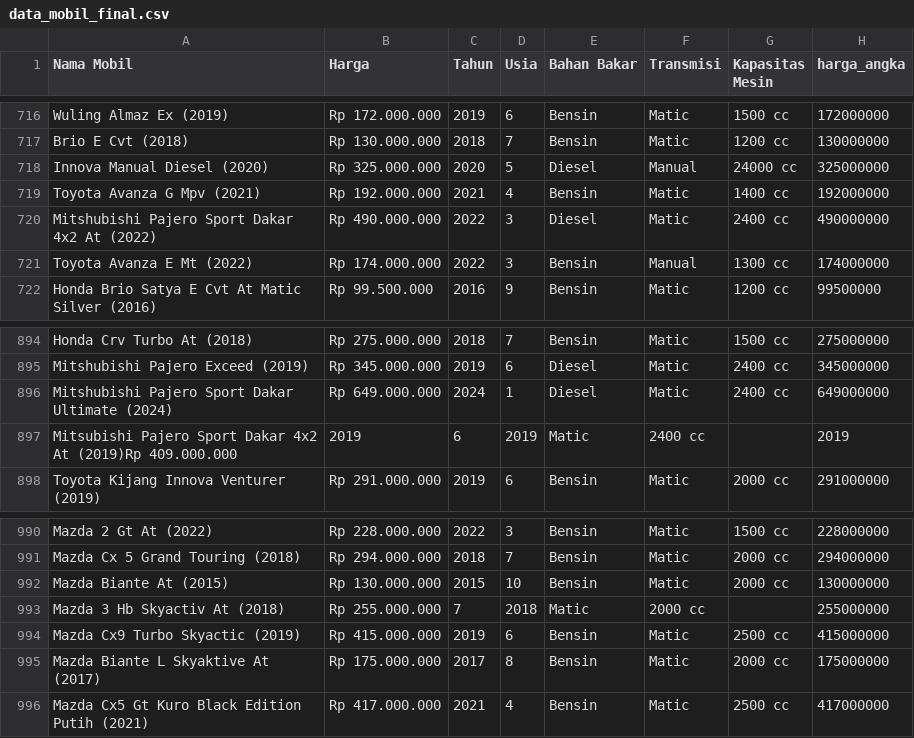
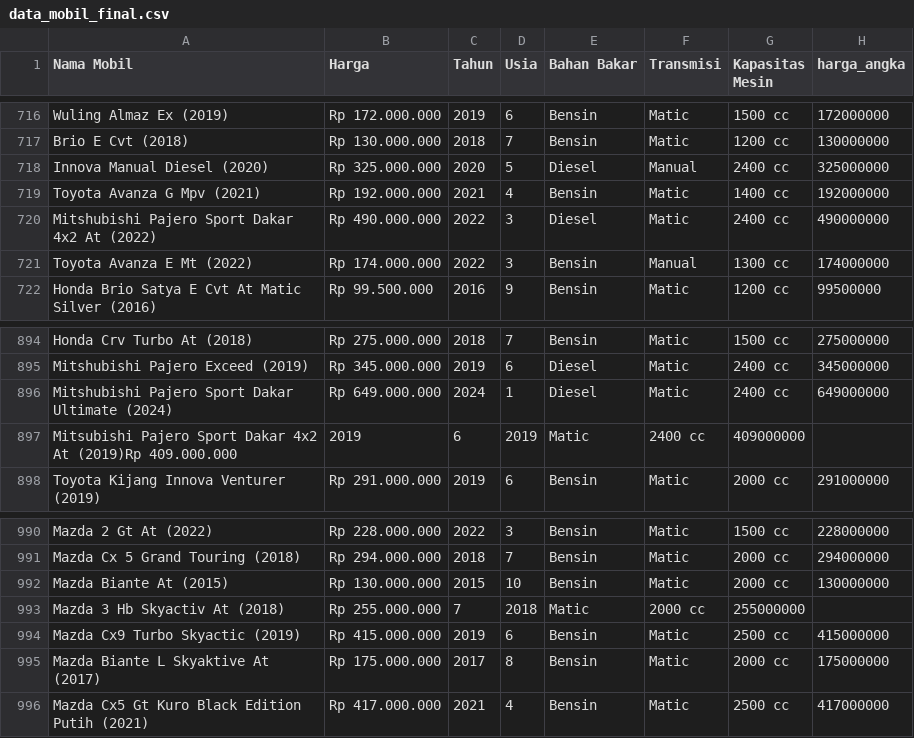
Before and after one commit to Adin-ho/Recommender-Cars, a CSV file: app/data/data_mobil_final.csv, drawn as a sheet; only a part is shown, gaps mark what is left out.

```diff
--- a/app/data/data_mobil_final.csv
+++ b/app/data/data_mobil_final.csv
@@ -717,3 +717,3 @@ Wuling Almaz Ex (2019),Rp 172.000.000,2019,6,Bensin,Matic,1500 cc,172000000
 Brio E Cvt (2018),Rp 130.000.000,2018,7,Bensin,Matic,1200 cc,130000000
-Innova Manual Diesel (2020),Rp 325.000.000,2020,5,Diesel,Manual,24000 cc,325000000
+Innova Manual Diesel (2020),Rp 325.000.000,2020,5,Diesel,Manual,2400 cc,325000000
 Toyota Avanza G Mpv (2021),Rp 192.000.000,2021,4,Bensin,Matic,1400 cc,192000000
@@ -896,3 +896,3 @@ Mitshubishi Pajero Exceed (2019),Rp 345.000.000,2019,6,Diesel,Matic,2400 cc,3450
 Mitshubishi Pajero Sport Dakar Ultimate (2024),Rp 649.000.000,2024,1,Diesel,Matic,2400 cc,649000000
-Mitsubishi Pajero Sport Dakar 4x2 At (2019)Rp 409.000.000,2019,6,2019,Matic,2400 cc,,2019
+Mitsubishi Pajero Sport Dakar 4x2 At (2019)Rp 409.000.000,2019,6,2019,Matic,2400 cc,409000000
 Toyota Kijang Innova Venturer (2019),Rp 291.000.000,2019,6,Bensin,Matic,2000 cc,291000000
@@ -992,3 +992,3 @@ Mazda Cx 5 Grand Touring (2018),Rp 294.000.000,2018,7,Bensin,Matic,2000 cc,29400
 Mazda Biante At (2015),Rp 130.000.000,2015,10,Bensin,Matic,2000 cc,130000000
-Mazda 3 Hb Skyactiv At (2018),Rp 255.000.000,7,2018,Matic,2000 cc,,255000000
+Mazda 3 Hb Skyactiv At (2018),Rp 255.000.000,7,2018,Matic,2000 cc,255000000
 Mazda Cx9 Turbo Skyactic (2019),Rp 415.000.000,2019,6,Bensin,Matic,2500 cc,415000000
```
Also changed, not shown: 12 other files.
